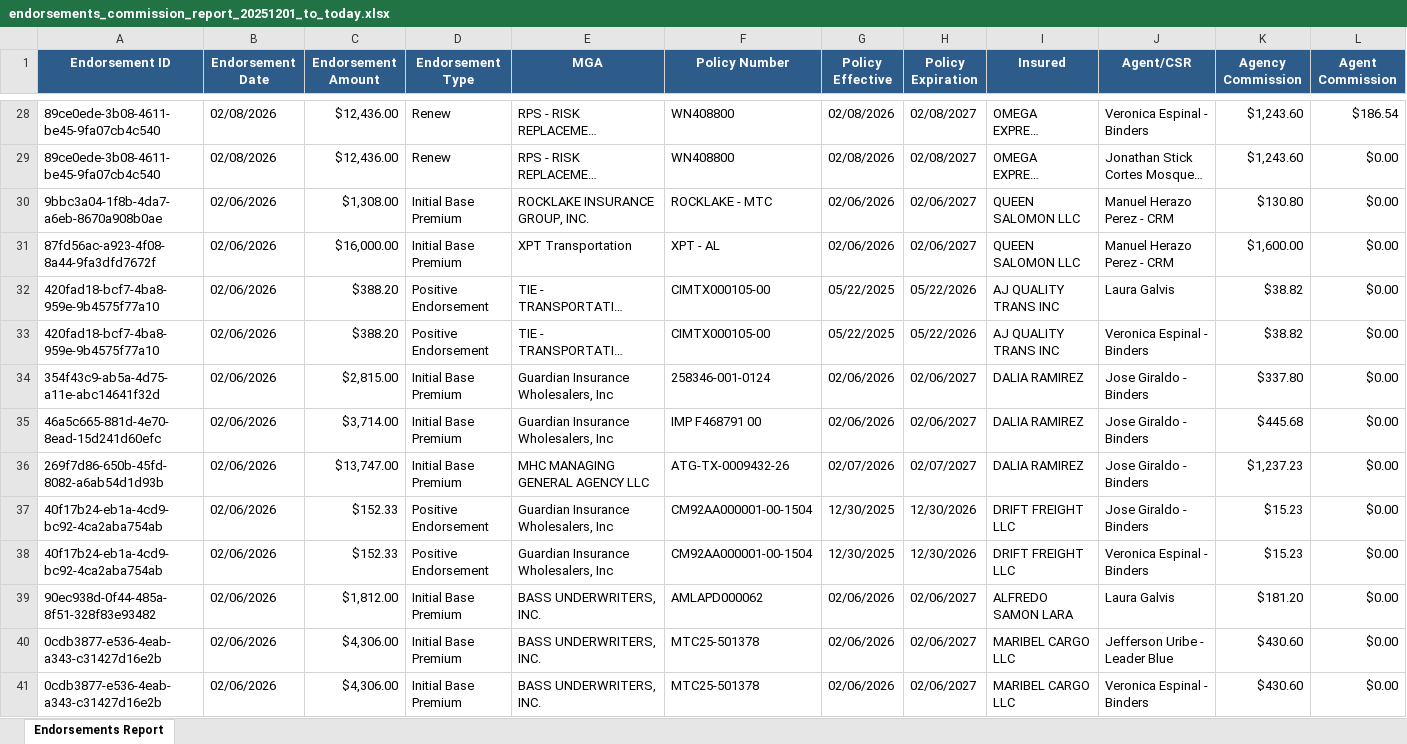
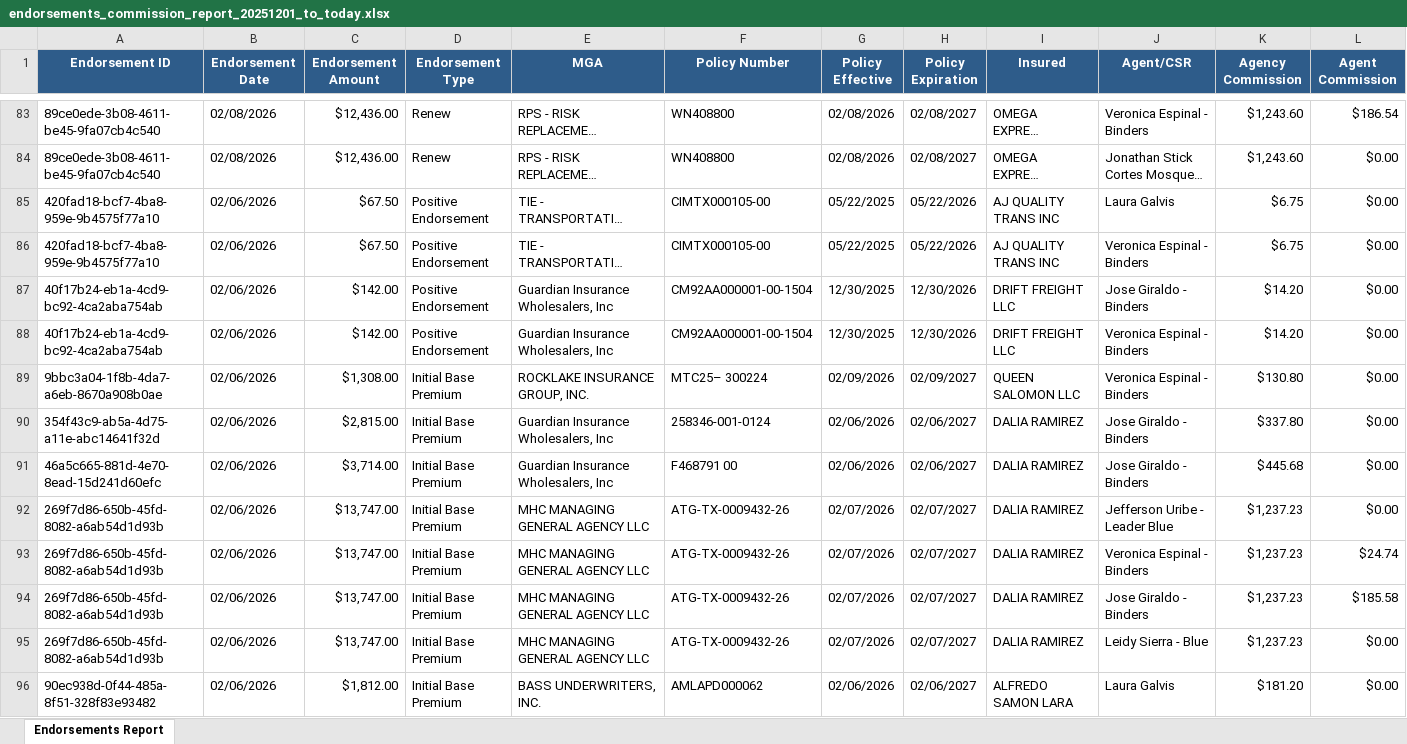
Before and after one commit to IntrucksCorp/Commissions-Report-Automated, an Excel workbook: output/endorsements_commission_report_20251201_to_today.xlsx, sheet Endorsements Report, drawn as a sheet; only a part is shown, gaps mark what is left out; the shorter side is filled out with more unchanged rows; long unchanged cells end in …; values as stored, in another font and other column widths than the file's, no borders; removed rows and columns are numbered as before the commit, all else as after; the diff covers the shown part only; the diff names each change by its address in the sheet, - before the commit and + after, or states it on an @@ line.

Commit message:
Reporte de comisiones completo actualizado.

```diff
--- a/output/endorsements_commission_report_20251201_to_today.xlsx (sheet Endorsements Report)
+++ b/output/endorsements_commission_report_20251201_to_today.xlsx (sheet Endorsements Report)
-row 30: 9bbc3a04-1f8b-4da7-a6eb-8670a908b0ae | 02/06/2026 | $1,308.00 | Initial Base Premium | ROCKLAKE INSURANCE GROUP, INC. | ROCKLAKE - MTC | 02/06/2026 | 02/06/2027 | QUEEN SALOMON LLC | Manuel Herazo Perez - CRM | $130.80 | $0.00
-row 31: 87fd56ac-a923-4f08-8a44-9fa3dfd7672f | 02/06/2026 | $16,000.00 | Initial Base Premium | XPT Transportation | XPT - AL | 02/06/2026 | 02/06/2027 | QUEEN SALOMON LLC | Manuel Herazo Perez - CRM | $1,600.00 | $0.00
-C85:C86 (Endorsement Amount): $388.20
+C85:C86 (Endorsement Amount): $67.50
-K85:K86 (Agency Commission): $38.82
+K85:K86 (Agency Commission): $6.75
+row 87: 40f17b24-eb1a-4cd9-bc92-4ca2aba754ab | 02/06/2026 | $142.00 | Positive Endorsement | Guardian Insurance Wholesalers, Inc | CM92AA000001-00-1504 | 12/30/2025 | 12/30/2026 | DRIFT FREIGHT LLC | Jose Giraldo - Binders | $14.20 | $0.00
+row 88: 40f17b24-eb1a-4cd9-bc92-4ca2aba754ab | 02/06/2026 | $142.00 | Positive Endorsement | Guardian Insurance Wholesalers, Inc | CM92AA000001-00-1504 | 12/30/2025 | 12/30/2026 | DRIFT FREIGHT LLC | Veronica Espinal - Binders | $14.20 | $0.00
+row 89: 9bbc3a04-1f8b-4da7-a6eb-8670a908b0ae | 02/06/2026 | $1,308.00 | Initial Base Premium | ROCKLAKE INSURANCE GROUP, INC. | MTC25– 300224 | 02/09/2026 | 02/09/2027 | QUEEN SALOMON LLC | Veronica Espinal - Binders | $130.80 | $0.00
-F91 (Policy Number): IMP F468791 00
+F91 (Policy Number): F468791 00
+row 92: 269f7d86-650b-45fd-8082-a6ab54d1d93b | 02/06/2026 | $13,747.00 | Initial Base Premium | MHC MANAGING GENERAL AGENCY LLC | ATG-TX-0009432-26 | 02/07/2026 | 02/07/2027 | DALIA RAMIREZ | Jefferson Uribe - Leader Blue | $1,237.23 | $0.00
+row 93: 269f7d86-650b-45fd-8082-a6ab54d1d93b | 02/06/2026 | $13,747.00 | Initial Base Premium | MHC MANAGING GENERAL AGENCY LLC | ATG-TX-0009432-26 | 02/07/2026 | 02/07/2027 | DALIA RAMIREZ | Veronica Espinal - Binders | $1,237.23 | $24.74
+row 94: 269f7d86-650b-45fd-8082-a6ab54d1d93b | 02/06/2026 | $13,747.00 | Initial Base Premium | MHC MANAGING GENERAL AGENCY LLC | ATG-TX-0009432-26 | 02/07/2026 | 02/07/2027 | DALIA RAMIREZ | Jose Giraldo - Binders | $1,237.23 | $185.58
-J95 (Agent/CSR): Jose Giraldo - Binders
+J95 (Agent/CSR): Leidy Sierra - Blue
-row 37: 40f17b24-eb1a-4cd9-bc92-4ca2aba754ab | 02/06/2026 | $152.33 | Positive Endorsement | Guardian Insurance Wholesalers, Inc | CM92AA000001-00-1504 | 12/30/2025 | 12/30/2026 | DRIFT FREIGHT LLC | Jose Giraldo - Binders | $15.23 | $0.00
-row 38: 40f17b24-eb1a-4cd9-bc92-4ca2aba754ab | 02/06/2026 | $152.33 | Positive Endorsement | Guardian Insurance Wholesalers, Inc | CM92AA000001-00-1504 | 12/30/2025 | 12/30/2026 | DRIFT FREIGHT LLC | Veronica Espinal - Binders | $15.23 | $0.00
```
Also changed, not shown: 104 added rows, 8 removed rows, 14 moved rows and 37 edited cells elsewhere in this sheet, 4 other files.
